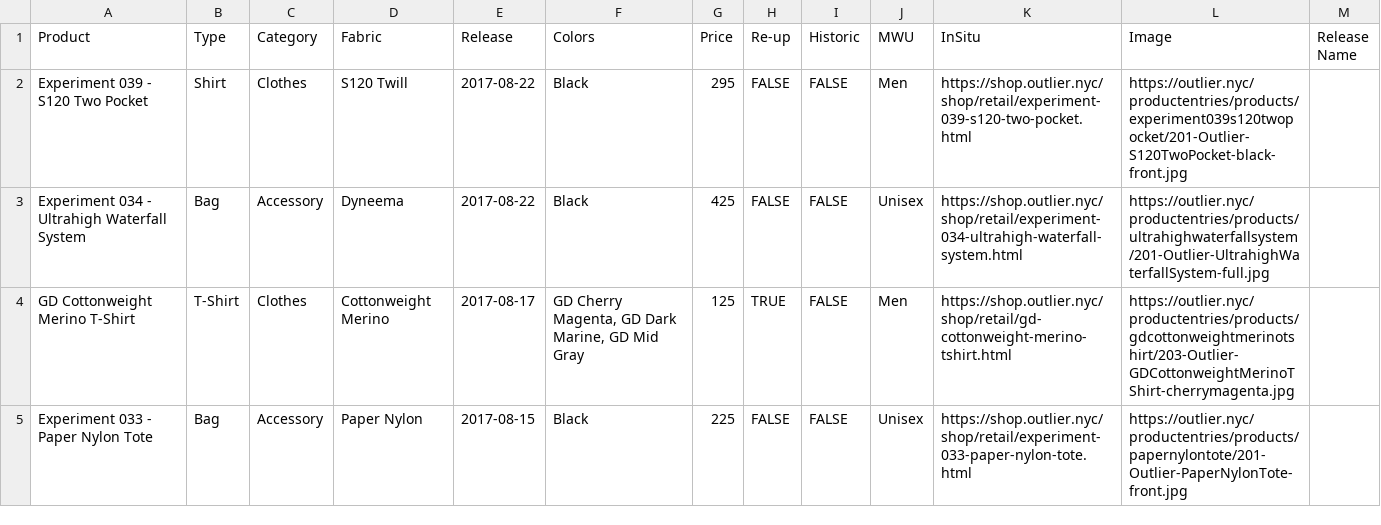
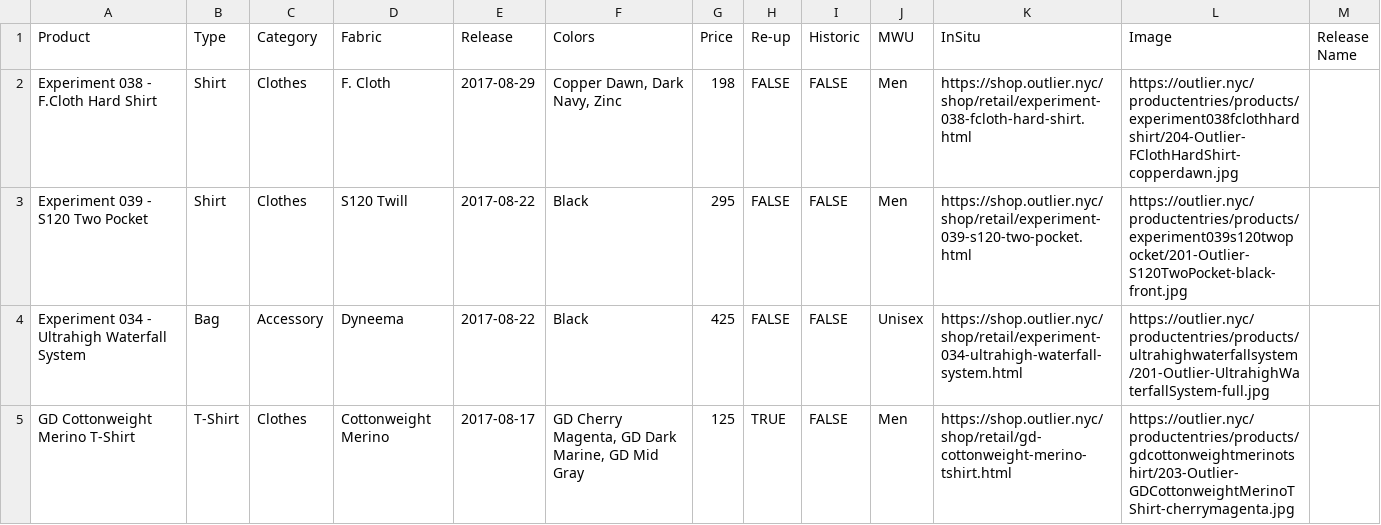
Before and after one commit to ciyer/outlier, a CSV file: src/outlier-data.csv, drawn as a sheet; only a part is shown; the shorter side is filled out with more unchanged rows.

Commit message:
2017-08-29 Exp 038 drop.

```diff
--- a/src/outlier-data.csv
+++ b/src/outlier-data.csv
@@ -1,2 +1,3 @@
 Product,Type,Category,Fabric,Release,Colors,Price,Re-up,Historic,MWU,InSitu,Image,Release Name
+Experiment 038 - F.Cloth Hard Shirt,Shirt,Clothes,F. Cloth,2017-08-29,"Copper Dawn, Dark Navy, Zinc",198,FALSE,FALSE,Men,https://shop.outlier.nyc/shop/retail/experiment-038-fcloth-hard-shirt.html,https://outlier.nyc/productentries/products/experiment038fclothhardshirt/204-Outlier-FClothHardShirt-copperdawn.jpg,
 Experiment 039 - S120 Two Pocket,Shirt,Clothes,S120 Twill,2017-08-22,Black,295,FALSE,FALSE,Men,https://shop.outlier.nyc/shop/retail/experiment-039-s120-two-pocket.html,https://outlier.nyc/productentries/products/experiment039s120twopocket/201-Outlier-S120TwoPocket-black-front.jpg,
```
